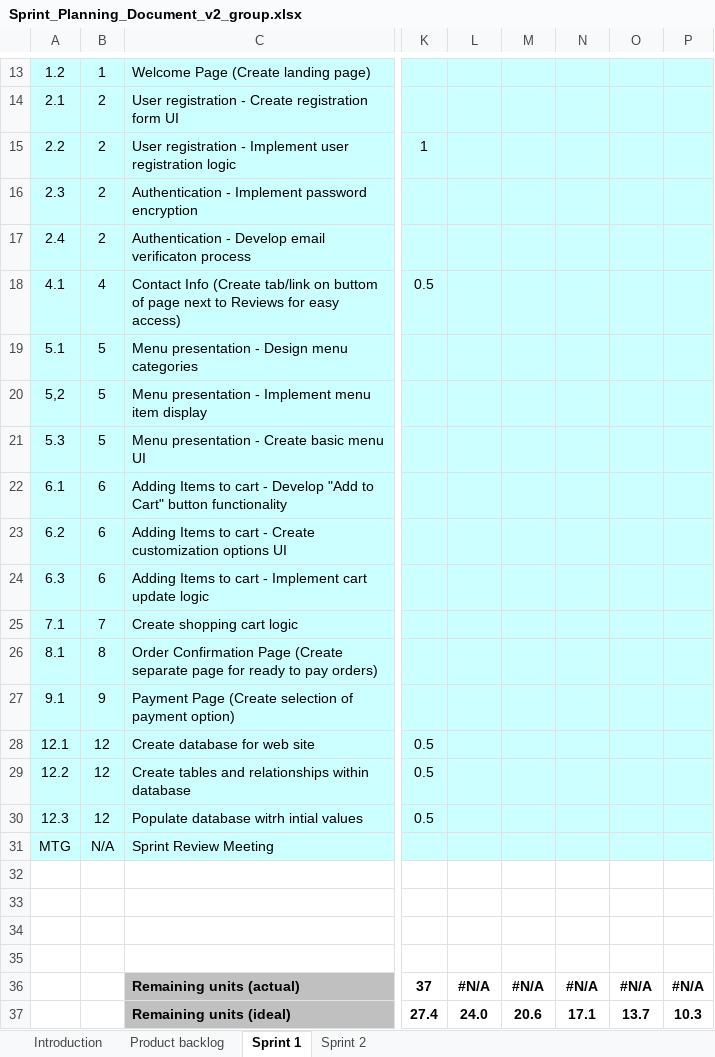
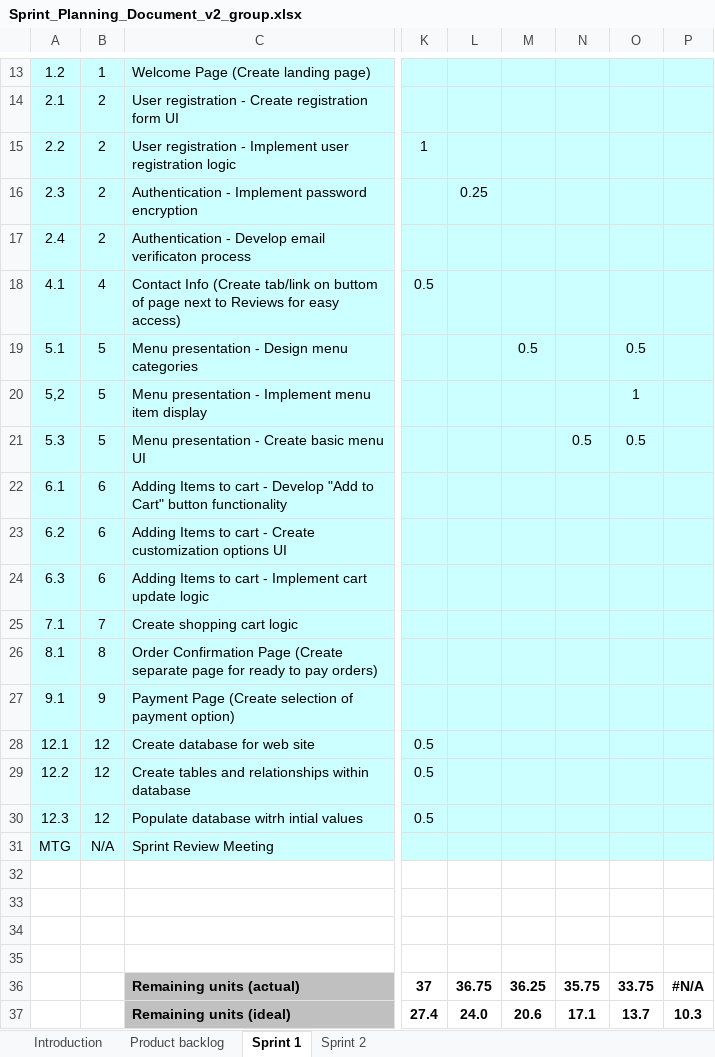
Before and after one commit to jlenz126/ctugroup, an Excel workbook: Sprint_Planning_Document_v2_group.xlsx, sheet Sprint 1, drawn as a sheet; only a part is shown, gaps mark what is left out; values as stored, in another font and other column widths than the file's, no borders; charts and pictures and conditional formats not drawn; the diff names each change by its address in the sheet, - before the commit and + after, or states it on an @@ line.

Commit message:
updated hours for menu design

```diff
--- a/Sprint_Planning_Document_v2_group.xlsx (sheet Sprint 1)
+++ b/Sprint_Planning_Document_v2_group.xlsx (sheet Sprint 1)
-L16: (empty)
+L16: 0.25
-M19: (empty)
+M19: 0.5
-O19: (empty)
+O19: 0.5
-O20: (empty)
+O20: 1
-N21: (empty)
+N21: 0.5
-O21: (empty)
+O21: 0.5
-L36: #N/A
+L36: 36.75
-M36: #N/A
+M36: 36.25
-N36: #N/A
+N36: 35.75
-O36: #N/A
+O36: 33.75
```
Also changed, not shown: charts or pictures.
